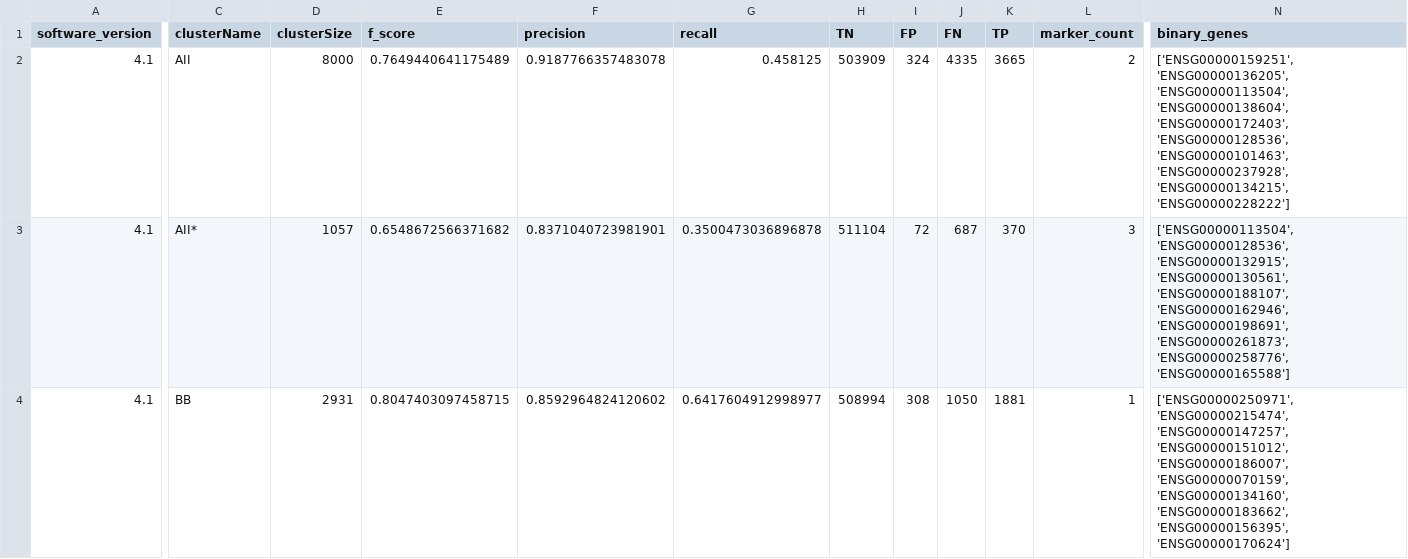
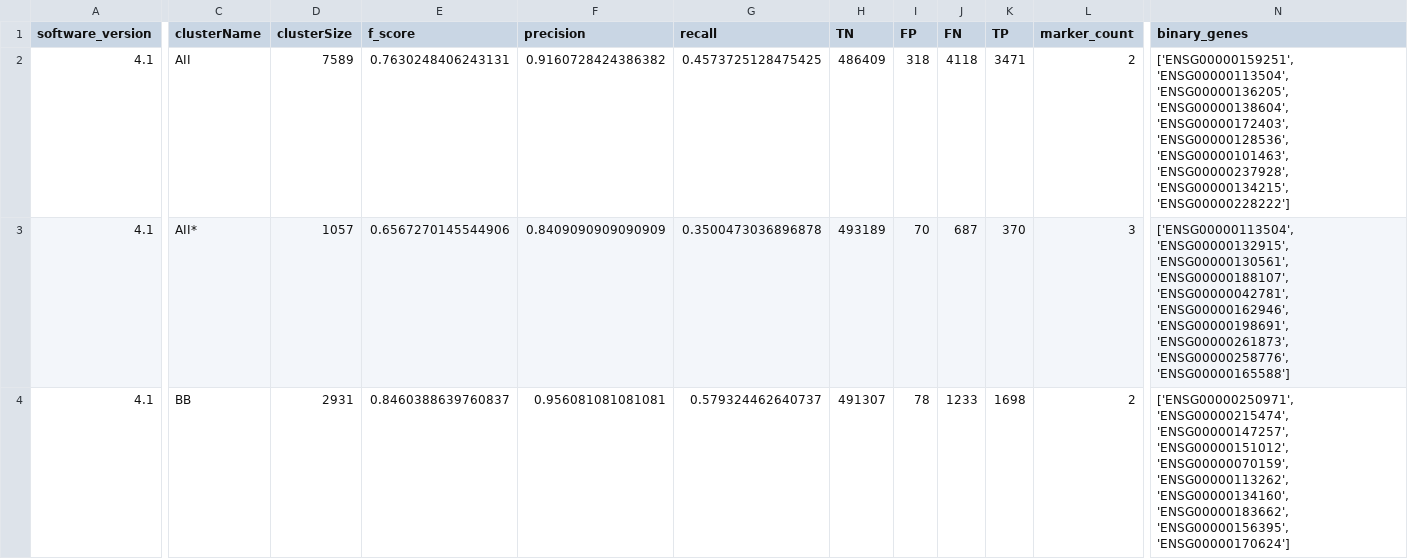
Before and after one commit to svikbecker/NSForest-ncRNA, a CSV file: beckersv_neural/retina/output/neuron/author_cell_type_results.csv, drawn as a sheet; only a part is shown, gaps mark what is left out; the diff covers the shown part only; the diff names each change by its address in the sheet, - before the commit and + after, or states it on an @@ line.

```diff
--- a/beckersv_neural/retina/output/neuron/author_cell_type_results.csv
+++ b/beckersv_neural/retina/output/neuron/author_cell_type_results.csv
-D2 (clusterSize): 8000
+D2 (clusterSize): 7589
-E2 (f_score): 0.7649440641175489
+E2 (f_score): 0.7630248406243131
-F2 (precision): 0.9187766357483078
+F2 (precision): 0.9160728424386382
-G2 (recall): 0.458125
+G2 (recall): 0.4573725128475425
-H2 (TN): 503909
+H2 (TN): 486409
-I2 (FP): 324
+I2 (FP): 318
-J2 (FN): 4335
+J2 (FN): 4118
-K2 (TP): 3665
+K2 (TP): 3471
-N2 (binary_genes): ['ENSG00000159251', 'ENSG00000136205', 'ENSG00000113504', 'ENSG00000138604', 'ENSG00000172403',…
+N2 (binary_genes): ['ENSG00000159251', 'ENSG00000113504', 'ENSG00000136205', 'ENSG00000138604', 'ENSG00000172403',…
-E3 (f_score): 0.6548672566371682
+E3 (f_score): 0.6567270145544906
-F3 (precision): 0.8371040723981901
+F3 (precision): 0.8409090909090909
-H3 (TN): 511104
+H3 (TN): 493189
-I3 (FP): 72
+I3 (FP): 70
-N3 (binary_genes): ['ENSG00000113504', 'ENSG00000128536', 'ENSG00000132915', 'ENSG00000130561', 'ENSG00000188107', 'ENSG00000162946', 'ENSG00000198691',…
+N3 (binary_genes): ['ENSG00000113504', 'ENSG00000132915', 'ENSG00000130561', 'ENSG00000188107', 'ENSG00000042781', 'ENSG00000162946', 'ENSG00000198691',…
-E4 (f_score): 0.8047403097458715
+E4 (f_score): 0.8460388639760837
-F4 (precision): 0.8592964824120602
+F4 (precision): 0.956081081081081
-G4 (recall): 0.6417604912998977
+G4 (recall): 0.579324462640737
-H4 (TN): 508994
+H4 (TN): 491307
-I4 (FP): 308
+I4 (FP): 78
-J4 (FN): 1050
+J4 (FN): 1233
-K4 (TP): 1881
+K4 (TP): 1698
-L4 (marker_count): 1
+L4 (marker_count): 2
-N4 (binary_genes): …'ENSG00000147257', 'ENSG00000151012', 'ENSG00000186007', 'ENSG00000070159', 'ENSG00000134160', 'ENSG00000183662',…
+N4 (binary_genes): …'ENSG00000147257', 'ENSG00000151012', 'ENSG00000070159', 'ENSG00000113262', 'ENSG00000134160', 'ENSG00000183662',…
```
Also changed, not shown: 10 edited cells elsewhere in this file, beckersv_neural/retina/output/neuron/author_cell_type_gene_selection.csv, beckersv_neural/retina/output/neuron/author_cell_type_markers.csv, 13 other files.
